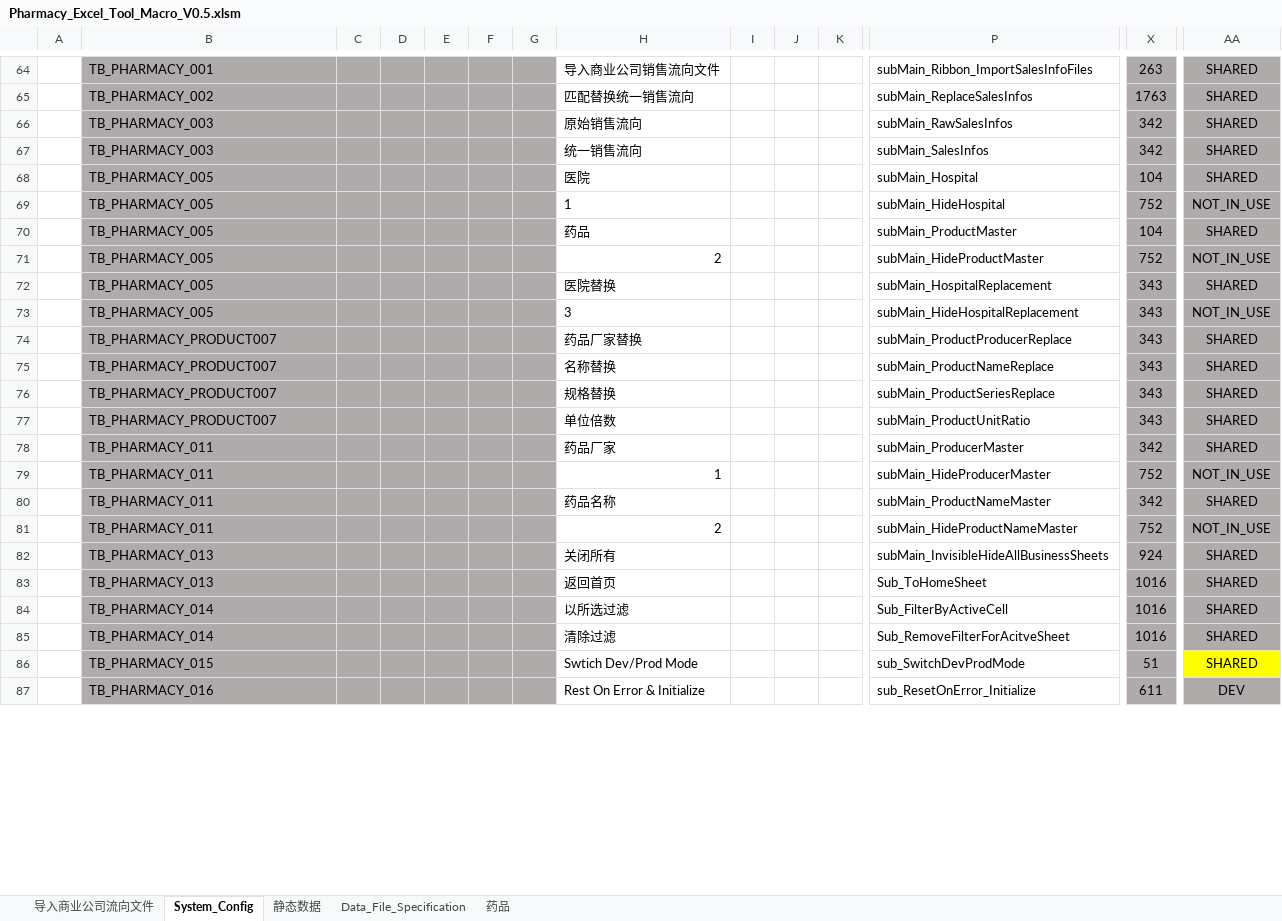
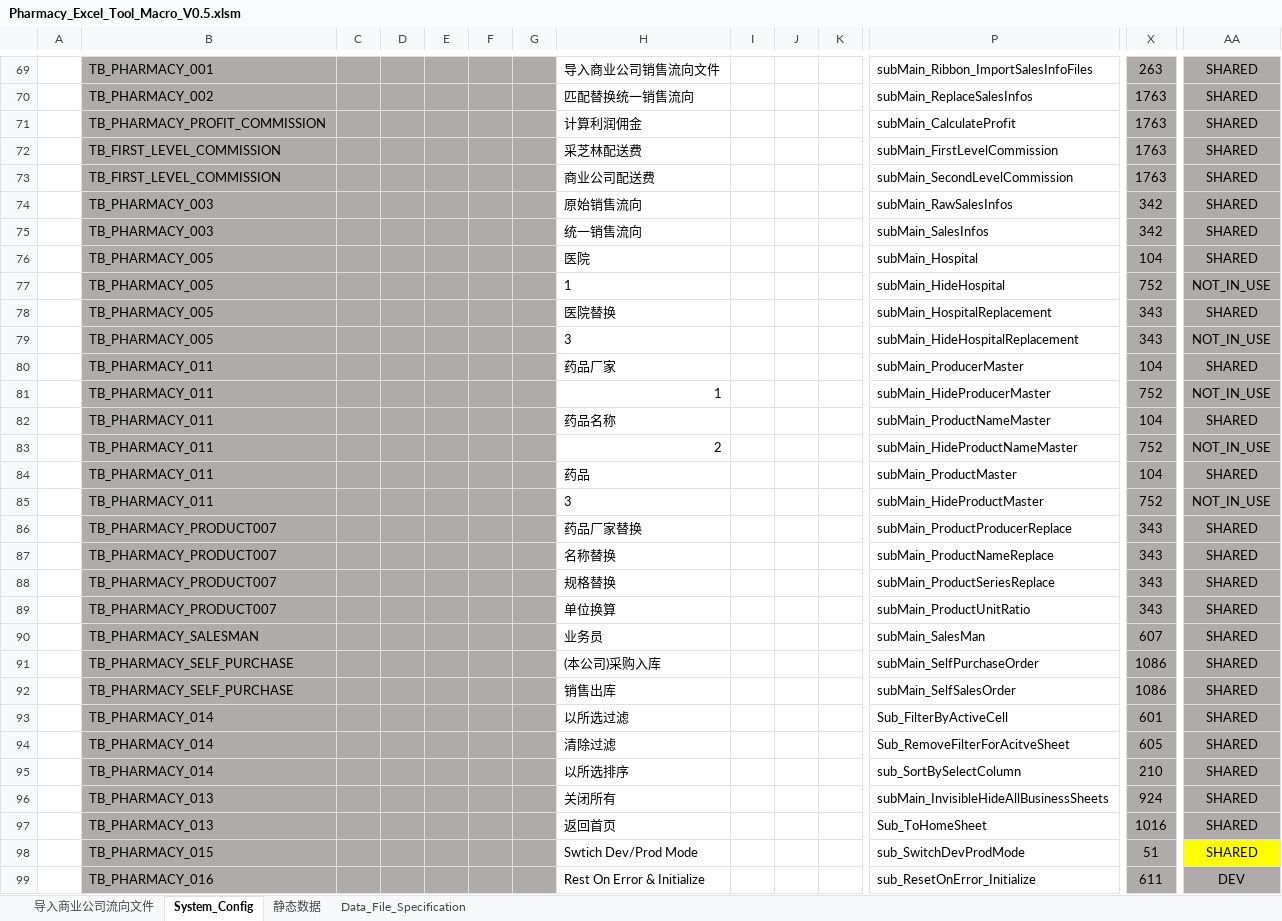
Before and after one commit to Thesaurus0/Pharmacy_Excel_Tool_Macro, an Excel workbook: Pharmacy_Excel_Tool_Macro_V0.5.xlsm, sheet System_Config, drawn as a sheet; only a part is shown, gaps mark what is left out; values as stored, in another font and other column widths than the file's, no borders; removed rows and columns are numbered as before the commit, all else as after; rows hold the shown columns only; the diff covers the shown part only; the diff names each change by its address in the sheet, - before the commit and + after, or states it on an @@ line.

Commit message:
before profit

```diff
--- a/Pharmacy_Excel_Tool_Macro_V0.5.xlsm (sheet System_Config)
+++ b/Pharmacy_Excel_Tool_Macro_V0.5.xlsm (sheet System_Config)
@@ sheet tab hidden: 药品 @@
+row 71:  | TB_PHARMACY_PROFIT_COMMISSION |  |  |  |  |  | 计算利润佣金 |  |  |  | subMain_CalculateProfit | 1763 | SHARED
+row 72:  | TB_FIRST_LEVEL_COMMISSION |  |  |  |  |  | 采芝林配送费 |  |  |  | subMain_FirstLevelCommission | 1763 | SHARED
+row 73:  | TB_FIRST_LEVEL_COMMISSION |  |  |  |  |  | 商业公司配送费 |  |  |  | subMain_SecondLevelCommission | 1763 | SHARED
-row 70:  | TB_PHARMACY_005 |  |  |  |  |  | 药品 |  |  |  | subMain_ProductMaster | 104 | SHARED
-row 71:  | TB_PHARMACY_005 |  |  |  |  |  | 2 |  |  |  | subMain_HideProductMaster | 752 | NOT_IN_USE
+row 80:  | TB_PHARMACY_011 |  |  |  |  |  | 药品厂家 |  |  |  | subMain_ProducerMaster | 104 | SHARED
@@ row 79 moved to row 81: TB_PHARMACY_011 @@
+row 82:  | TB_PHARMACY_011 |  |  |  |  |  | 药品名称 |  |  |  | subMain_ProductNameMaster | 104 | SHARED
@@ row 81 moved to row 83: TB_PHARMACY_011 @@
+row 84:  | TB_PHARMACY_011 |  |  |  |  |  | 药品 |  |  |  | subMain_ProductMaster | 104 | SHARED
+row 85:  | TB_PHARMACY_011 |  |  |  |  |  | 3 |  |  |  | subMain_HideProductMaster | 752 | NOT_IN_USE
-H89: 单位倍数
+H89: 单位换算
-row 78:  | TB_PHARMACY_011 |  |  |  |  |  | 药品厂家 |  |  |  | subMain_ProducerMaster | 342 | SHARED
-row 80:  | TB_PHARMACY_011 |  |  |  |  |  | 药品名称 |  |  |  | subMain_ProductNameMaster | 342 | SHARED
+row 90:  | TB_PHARMACY_SALESMAN |  |  |  |  |  | 业务员 |  |  |  | subMain_SalesMan | 607 | SHARED
+row 91:  | TB_PHARMACY_SELF_PURCHASE |  |  |  |  |  | (本公司)采购入库 |  |  |  | subMain_SelfPurchaseOrder | 1086 | SHARED
+row 92:  | TB_PHARMACY_SELF_PURCHASE |  |  |  |  |  | 销售出库 |  |  |  | subMain_SelfSalesOrder | 1086 | SHARED
+row 93:  | TB_PHARMACY_014 |  |  |  |  |  | 以所选过滤 |  |  |  | Sub_FilterByActiveCell | 601 | SHARED
+row 94:  | TB_PHARMACY_014 |  |  |  |  |  | 清除过滤 |  |  |  | Sub_RemoveFilterForAcitveSheet | 605 | SHARED
+row 95:  | TB_PHARMACY_014 |  |  |  |  |  | 以所选排序 |  |  |  | sub_SortBySelectColumn | 210 | SHARED
-row 84:  | TB_PHARMACY_014 |  |  |  |  |  | 以所选过滤 |  |  |  | Sub_FilterByActiveCell | 1016 | SHARED
-row 85:  | TB_PHARMACY_014 |  |  |  |  |  | 清除过滤 |  |  |  | Sub_RemoveFilterForAcitveSheet | 1016 | SHARED
```
Also changed, not shown: 28 added rows, 8 removed rows, 4 edited cells, cell formats and merged cells elsewhere in this sheet, sheet Data_File_Specification, sheet 静态数据, charts or pictures, 18 other files.
